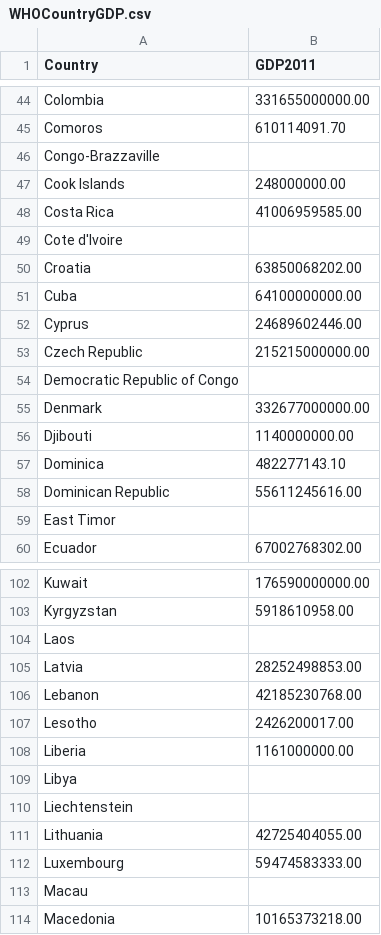
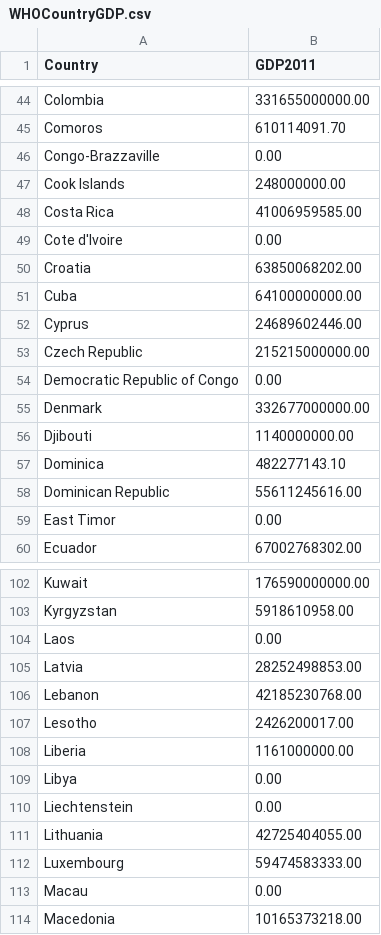
Before and after one commit to kaspp/ISPrototype, a CSV file: WHOCountryGDP.csv, drawn as a sheet; only a part is shown, gaps mark what is left out; the diff covers the shown part only.

```diff
--- a/WHOCountryGDP.csv
+++ b/WHOCountryGDP.csv
@@ -45,6 +45,6 @@ Colombia,331655000000.00
 Comoros,610114091.70
-Congo-Brazzaville,
+Congo-Brazzaville,0.00
 Cook Islands,248000000.00
 Costa Rica,41006959585.00
-Cote d'Ivoire,
+Cote d'Ivoire,0.00
 Croatia,63850068202.00
@@ -53,3 +53,3 @@ Cyprus,24689602446.00
 Czech Republic,215215000000.00
-Democratic Republic of Congo,
+Democratic Republic of Congo,0.00
 Denmark,332677000000.00
@@ -58,3 +58,3 @@ Dominica,482277143.10
 Dominican Republic,55611245616.00
-East Timor,
+East Timor,0.00
 Ecuador,67002768302.00
@@ -103,3 +103,3 @@ Kuwait,176590000000.00
 Kyrgyzstan,5918610958.00
-Laos,
+Laos,0.00
 Latvia,28252498853.00
@@ -108,7 +108,7 @@ Lesotho,2426200017.00
 Liberia,1161000000.00
-Libya,
-Liechtenstein,
+Libya,0.00
+Liechtenstein,0.00
 Lithuania,42725404055.00
 Luxembourg,59474583333.00
-Macau,
+Macau,0.00
 Macedonia,10165373218.00
```
Also changed, not shown: 25 edited cells elsewhere in this file, WHOCountryMedals.csv, WHOIncomeVSExpenditure.csv, 3 other files.
